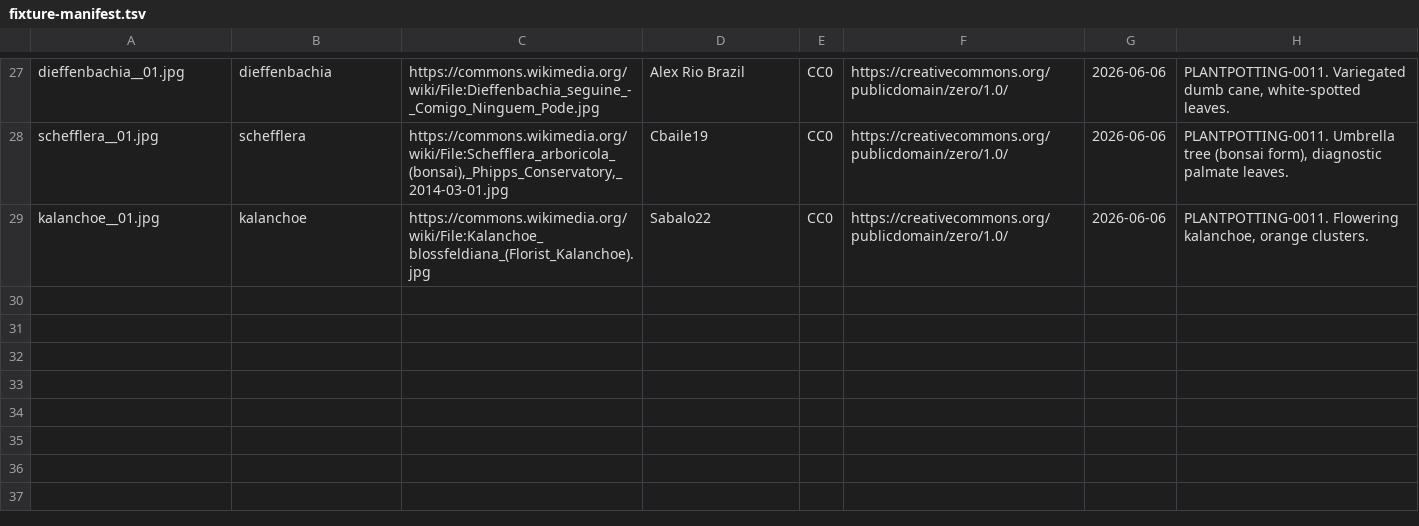
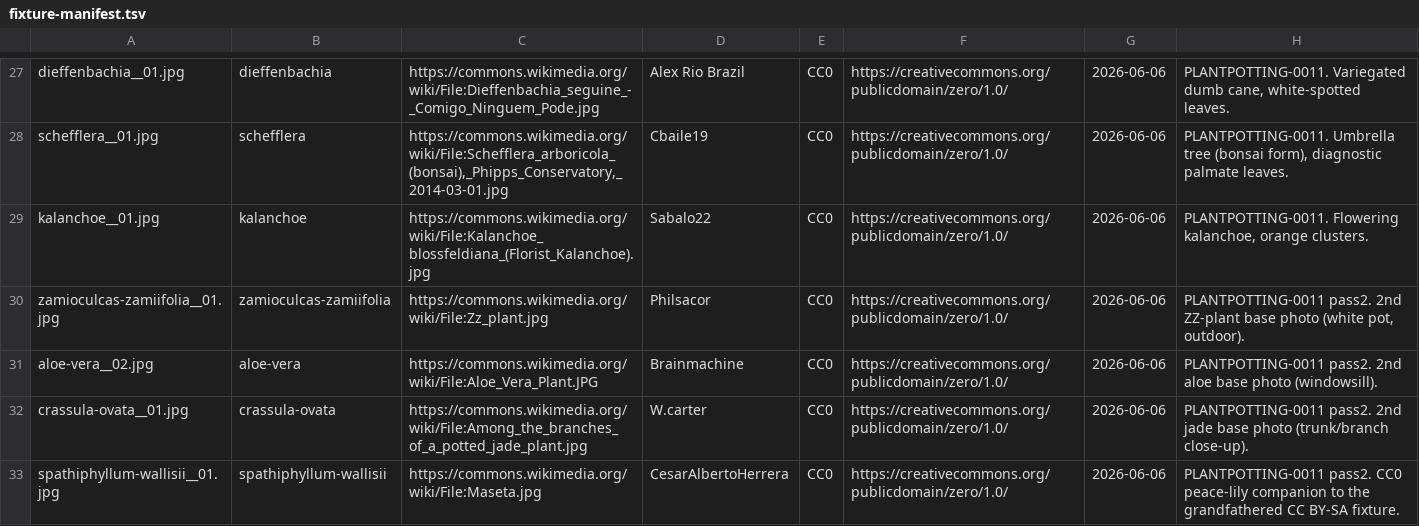
Before and after one commit to PepJr100/plant-potting, a TSV file: app/src/androidTest/assets/identify-fixtures/fixture-manifest.tsv, drawn as a sheet; only a part is shown, gaps mark what is left out.

```diff
--- a/app/src/androidTest/assets/identify-fixtures/fixture-manifest.tsv
+++ b/app/src/androidTest/assets/identify-fixtures/fixture-manifest.tsv
@@ -29 +29,5 @@ schefflera__01.jpg	schefflera	https://commons.wikimedia.org/wiki/File:Schefflera
 kalanchoe__01.jpg	kalanchoe	https://commons.wikimedia.org/wiki/File:Kalanchoe_blossfeldiana_(Florist_Kalanchoe).jpg	Sabalo22	CC0	https://creativecommons.org/publicdomain/zero/1.0/	2026-06-06	PLANTPOTTING-0011. Flowering kalanchoe, orange clusters.
+zamioculcas-zamiifolia__01.jpg	zamioculcas-zamiifolia	https://commons.wikimedia.org/wiki/File:Zz_plant.jpg	Philsacor	CC0	https://creativecommons.org/publicdomain/zero/1.0/	2026-06-06	PLANTPOTTING-0011 pass2. 2nd ZZ-plant base photo (white pot, outdoor).
+aloe-vera__02.jpg	aloe-vera	https://commons.wikimedia.org/wiki/File:Aloe_Vera_Plant.JPG	Brainmachine	CC0	https://creativecommons.org/publicdomain/zero/1.0/	2026-06-06	PLANTPOTTING-0011 pass2. 2nd aloe base photo (windowsill).
+crassula-ovata__01.jpg	crassula-ovata	https://commons.wikimedia.org/wiki/File:Among_the_branches_of_a_potted_jade_plant.jpg	W.carter	CC0	https://creativecommons.org/publicdomain/zero/1.0/	2026-06-06	PLANTPOTTING-0011 pass2. 2nd jade base photo (trunk/branch close-up).
+spathiphyllum-wallisii__01.jpg	spathiphyllum-wallisii	https://commons.wikimedia.org/wiki/File:Maseta.jpg	CesarAlbertoHerrera	CC0	https://creativecommons.org/publicdomain/zero/1.0/	2026-06-06	PLANTPOTTING-0011 pass2. CC0 peace-lily companion to the grandfathered CC BY-SA fixture.
```
Also changed, not shown: 11 other files.
